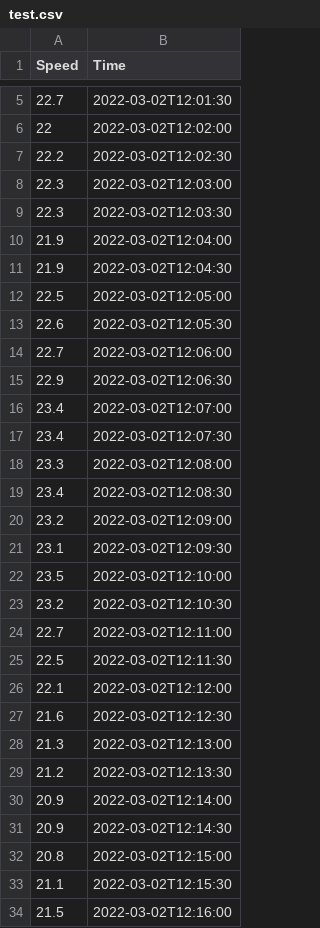
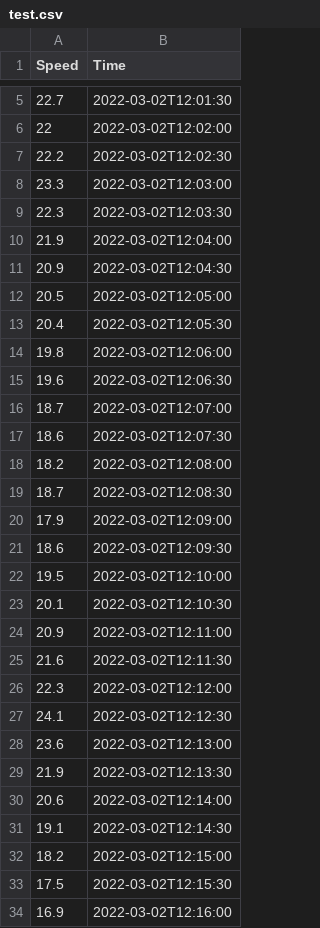
Before and after one commit to JordanCaseyHale/ArTestSite, a CSV file: test.csv, drawn as a sheet; only a part is shown, gaps mark what is left out; the diff covers the shown part only.

Commit message:
Update test.csv temp data

```diff
--- a/test.csv
+++ b/test.csv
@@ -7,28 +7,28 @@ Speed,Time
 22.2,2022-03-02T12:02:30
-22.3,2022-03-02T12:03:00
+23.3,2022-03-02T12:03:00
 22.3,2022-03-02T12:03:30
 21.9,2022-03-02T12:04:00
-21.9,2022-03-02T12:04:30
-22.5,2022-03-02T12:05:00
-22.6,2022-03-02T12:05:30
-22.7,2022-03-02T12:06:00
-22.9,2022-03-02T12:06:30
-23.4,2022-03-02T12:07:00
-23.4,2022-03-02T12:07:30
-23.3,2022-03-02T12:08:00
-23.4,2022-03-02T12:08:30
-23.2,2022-03-02T12:09:00
-23.1,2022-03-02T12:09:30
-23.5,2022-03-02T12:10:00
-23.2,2022-03-02T12:10:30
-22.7,2022-03-02T12:11:00
-22.5,2022-03-02T12:11:30
-22.1,2022-03-02T12:12:00
-21.6,2022-03-02T12:12:30
-21.3,2022-03-02T12:13:00
-21.2,2022-03-02T12:13:30
-20.9,2022-03-02T12:14:00
-20.9,2022-03-02T12:14:30
-20.8,2022-03-02T12:15:00
-21.1,2022-03-02T12:15:30
-21.5,2022-03-02T12:16:00
+20.9,2022-03-02T12:04:30
+20.5,2022-03-02T12:05:00
+20.4,2022-03-02T12:05:30
+19.8,2022-03-02T12:06:00
+19.6,2022-03-02T12:06:30
+18.7,2022-03-02T12:07:00
+18.6,2022-03-02T12:07:30
+18.2,2022-03-02T12:08:00
+18.7,2022-03-02T12:08:30
+17.9,2022-03-02T12:09:00
+18.6,2022-03-02T12:09:30
+19.5,2022-03-02T12:10:00
+20.1,2022-03-02T12:10:30
+20.9,2022-03-02T12:11:00
+21.6,2022-03-02T12:11:30
+22.3,2022-03-02T12:12:00
+24.1,2022-03-02T12:12:30
+23.6,2022-03-02T12:13:00
+21.9,2022-03-02T12:13:30
+20.6,2022-03-02T12:14:00
+19.1,2022-03-02T12:14:30
+18.2,2022-03-02T12:15:00
+17.5,2022-03-02T12:15:30
+16.9,2022-03-02T12:16:00
```
Also changed, not shown: 3 edited cells elsewhere in this file.
